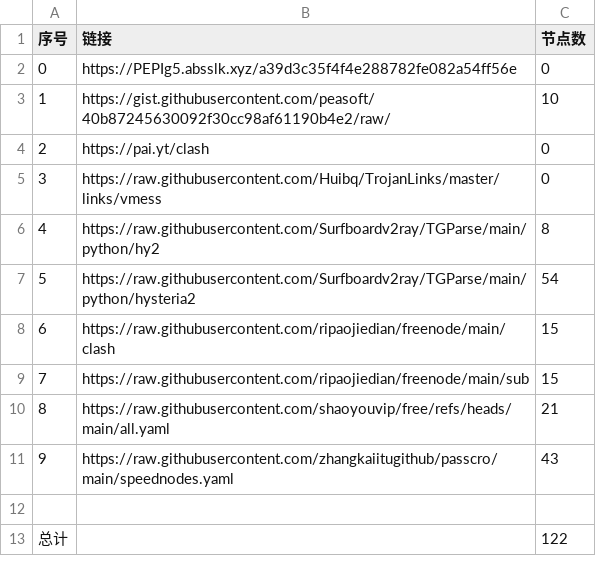
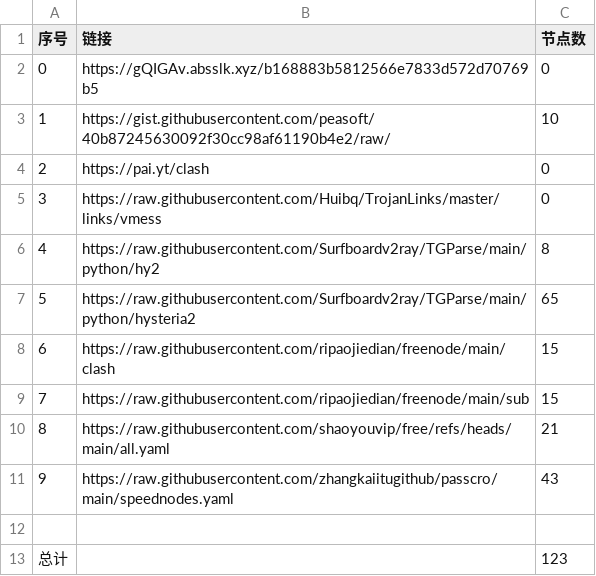
Before and after one commit to san-0595/NoMoreWalls, a CSV file: list_result.csv, drawn as a sheet.

```diff
--- a/list_result.csv
+++ b/list_result.csv
@@ -1,3 +1,3 @@
 序号,链接,节点数
-0,https://PEPIg5.absslk.xyz/a39d3c35f4f4e288782fe082a54ff56e,0
+0,https://gQIGAv.absslk.xyz/b168883b5812566e7833d572d70769b5,0
 1,https://gist.githubusercontent.com/peasoft/40b87245630092f30cc98af61190b4e2/raw/,10
@@ -6,3 +6,3 @@
 4,https://raw.githubusercontent.com/Surfboardv2ray/TGParse/main/python/hy2,8
-5,https://raw.githubusercontent.com/Surfboardv2ray/TGParse/main/python/hysteria2,54
+5,https://raw.githubusercontent.com/Surfboardv2ray/TGParse/main/python/hysteria2,65
 6,https://raw.githubusercontent.com/ripaojiedian/freenode/main/clash,15
@@ -12,2 +12,2 @@
 
-总计,,122
+总计,,123
```
Also changed, not shown: 8 other files.
